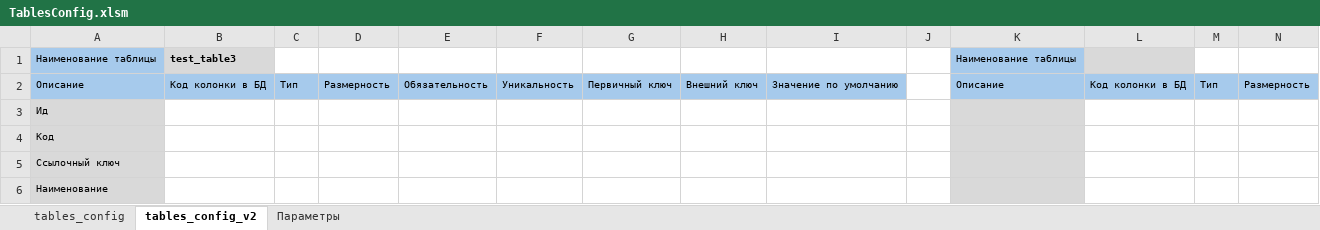
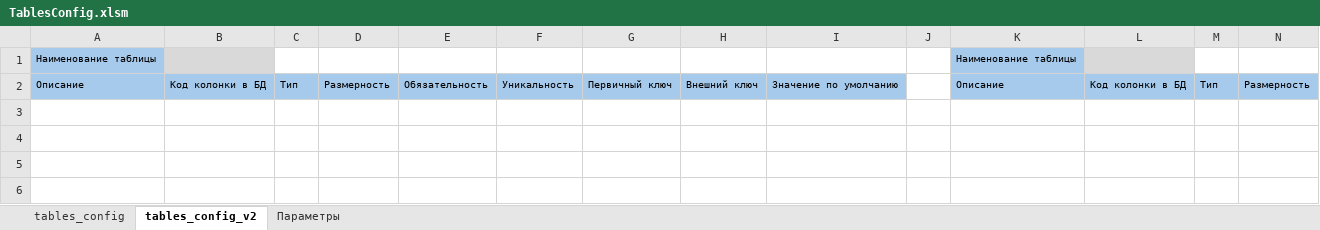
Before and after one commit to nightfoxGRG/RawDataPipeline, an Excel workbook: static/TablesConfig.xlsm, sheet tables_config_v2, drawn as a sheet; only a part is shown; values as stored, in another font and other column widths than the file's, no borders; rows hold the shown columns only; the diff names each change by its address in the sheet, - before the commit and + after, or states it on an @@ line.

```diff
--- a/static/TablesConfig.xlsm (sheet tables_config_v2)
+++ b/static/TablesConfig.xlsm (sheet tables_config_v2)
-B1: test_table3
+B1: (empty)
-row 3: Ид
-row 4: Код
-row 5: Ссылочный ключ
-row 6: Наименование
```
Also changed, not shown: sheet tables_config.
